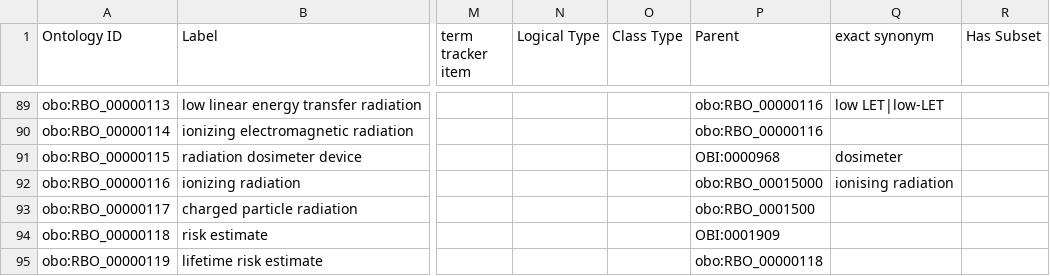
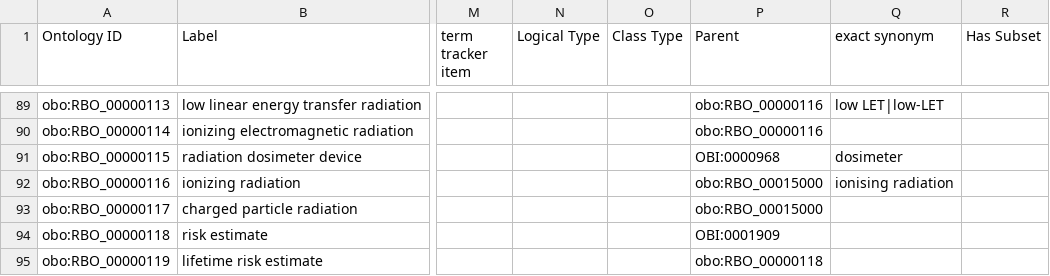
Before and after one commit to Radiobiology-Informatics-Consortium/RBO, a TSV file: src/templates/RBO_classes.tsv, drawn as a sheet; only a part is shown, gaps mark what is left out; the diff names each change by its address in the sheet, - before the commit and + after, or states it on an @@ line.

Commit message:
fix parent for charged particle radiation [#173]

```diff
--- a/src/templates/RBO_classes.tsv
+++ b/src/templates/RBO_classes.tsv
-P93 (Parent): obo:RBO_0001500
+P93 (Parent): obo:RBO_00015000
```
